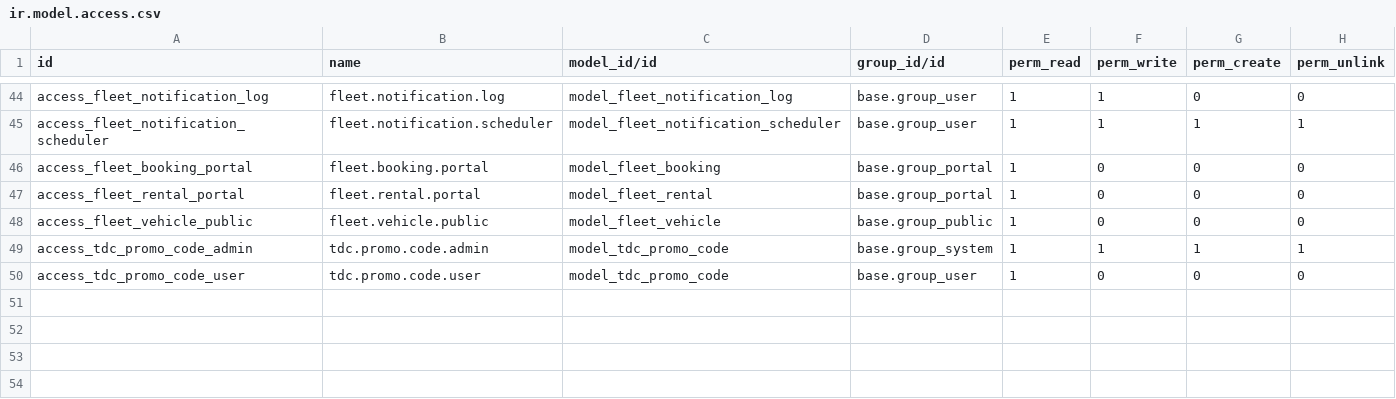
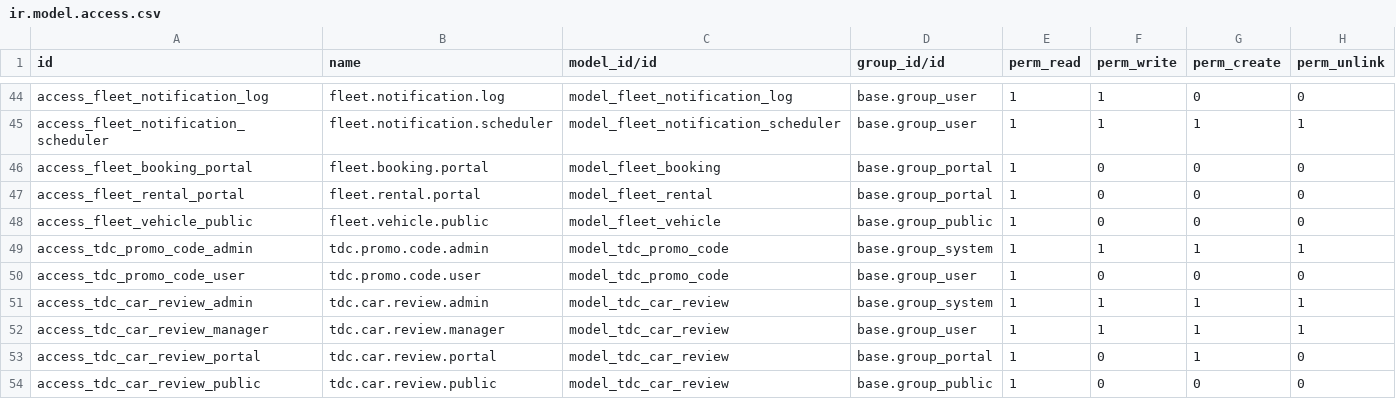
Before and after one commit to emt-jp/odoo, a CSV file: addons/car_rental_fleet/security/ir.model.access.csv, drawn as a sheet; only a part is shown, gaps mark what is left out; the diff names each change by its address in the sheet, - before the commit and + after, or states it on an @@ line.

```diff
--- a/addons/car_rental_fleet/security/ir.model.access.csv
+++ b/addons/car_rental_fleet/security/ir.model.access.csv
+row 51: access_tdc_car_review_admin | tdc.car.review.admin | model_tdc_car_review | base.group_system | 1 | 1 | 1 | 1
+row 52: access_tdc_car_review_manager | tdc.car.review.manager | model_tdc_car_review | base.group_user | 1 | 1 | 1 | 1
+row 53: access_tdc_car_review_portal | tdc.car.review.portal | model_tdc_car_review | base.group_portal | 1 | 0 | 1 | 0
+row 54: access_tdc_car_review_public | tdc.car.review.public | model_tdc_car_review | base.group_public | 1 | 0 | 0 | 0
```
Also changed, not shown: 2 other files.
